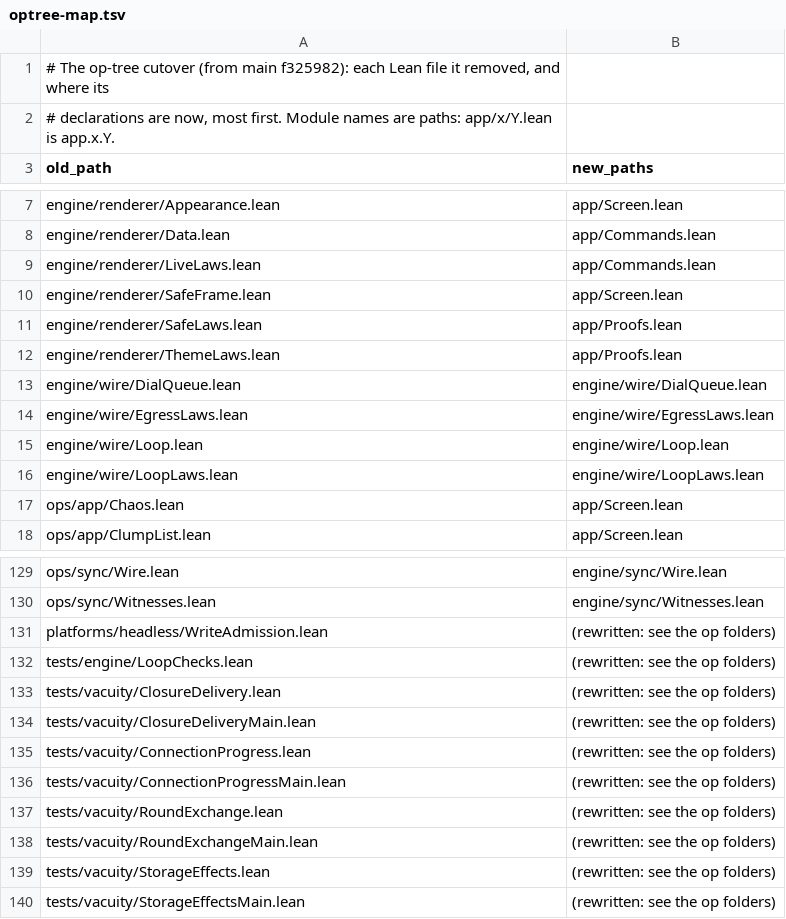
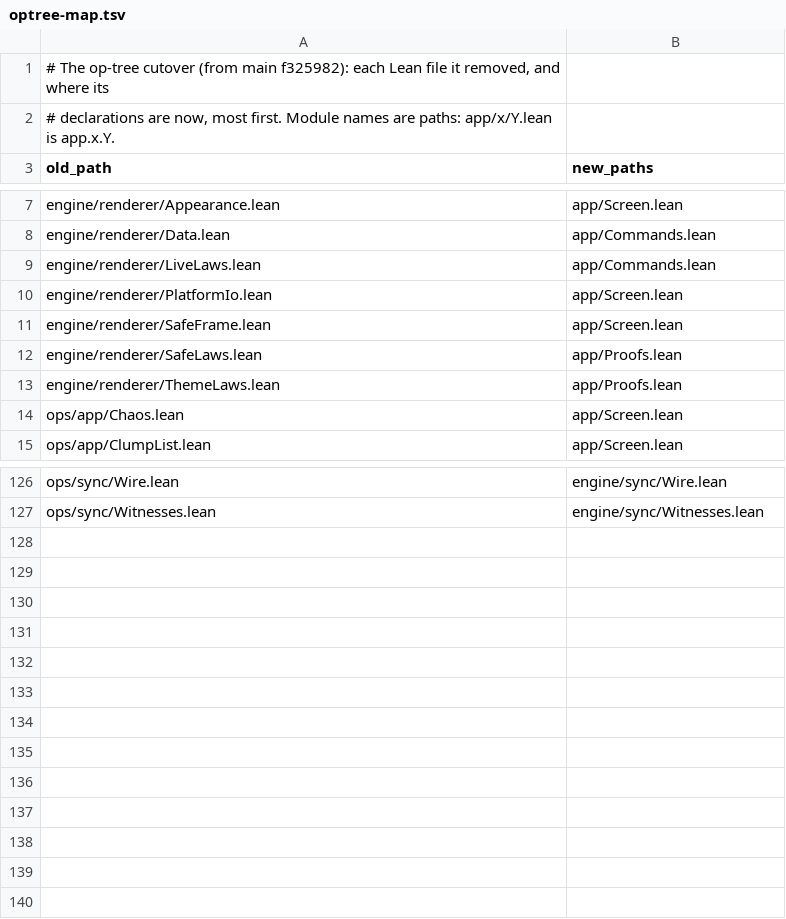
Before and after one commit to holmesworcester/lean-quiet, a TSV file: ci/optree-map.tsv, drawn as a sheet; only a part is shown, gaps mark what is left out.

```diff
--- a/ci/optree-map.tsv
+++ b/ci/optree-map.tsv
@@ -9,2 +9,3 @@ engine/renderer/Data.lean	app/Commands.lean
 engine/renderer/LiveLaws.lean	app/Commands.lean
+engine/renderer/PlatformIo.lean	app/Screen.lean
 engine/renderer/SafeFrame.lean	app/Screen.lean
@@ -12,6 +13,2 @@ engine/renderer/SafeLaws.lean	app/Proofs.lean
 engine/renderer/ThemeLaws.lean	app/Proofs.lean
-engine/wire/DialQueue.lean	engine/wire/DialQueue.lean
-engine/wire/EgressLaws.lean	engine/wire/EgressLaws.lean
-engine/wire/Loop.lean	engine/wire/Loop.lean
-engine/wire/LoopLaws.lean	engine/wire/LoopLaws.lean
 ops/app/Chaos.lean	app/Screen.lean
@@ -130,11 +127 @@ ops/sync/Wire.lean	engine/sync/Wire.lean
 ops/sync/Witnesses.lean	engine/sync/Witnesses.lean
-platforms/headless/WriteAdmission.lean	(rewritten: see the op folders)
-tests/engine/LoopChecks.lean	(rewritten: see the op folders)
-tests/vacuity/ClosureDelivery.lean	(rewritten: see the op folders)
-tests/vacuity/ClosureDeliveryMain.lean	(rewritten: see the op folders)
-tests/vacuity/ConnectionProgress.lean	(rewritten: see the op folders)
-tests/vacuity/ConnectionProgressMain.lean	(rewritten: see the op folders)
-tests/vacuity/RoundExchange.lean	(rewritten: see the op folders)
-tests/vacuity/RoundExchangeMain.lean	(rewritten: see the op folders)
-tests/vacuity/StorageEffects.lean	(rewritten: see the op folders)
-tests/vacuity/StorageEffectsMain.lean	(rewritten: see the op folders)
```
